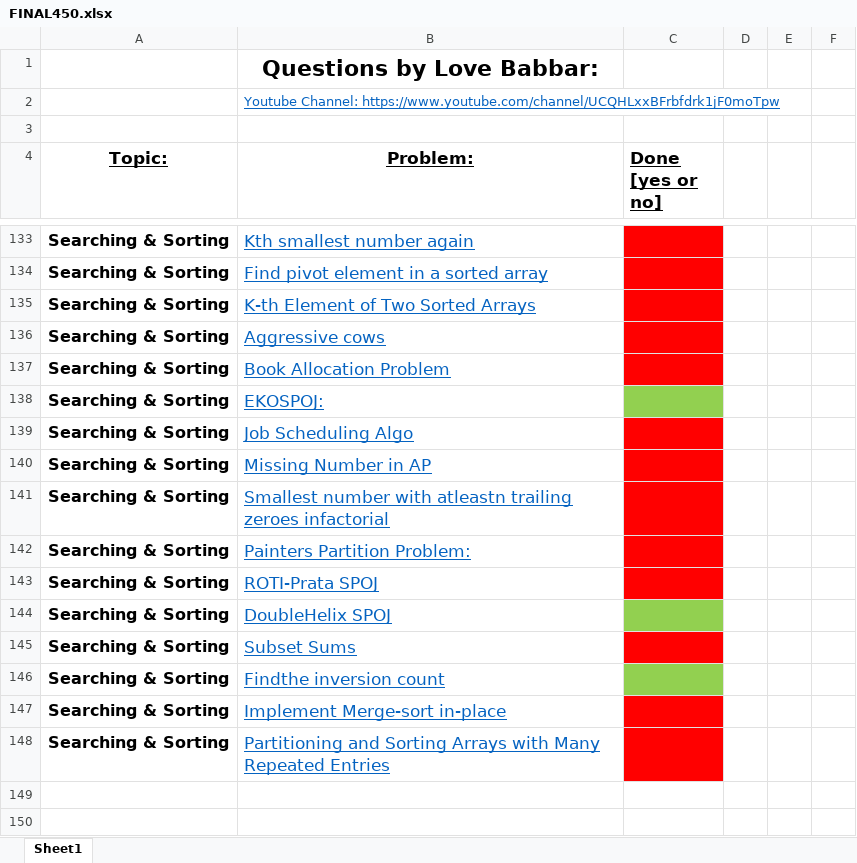
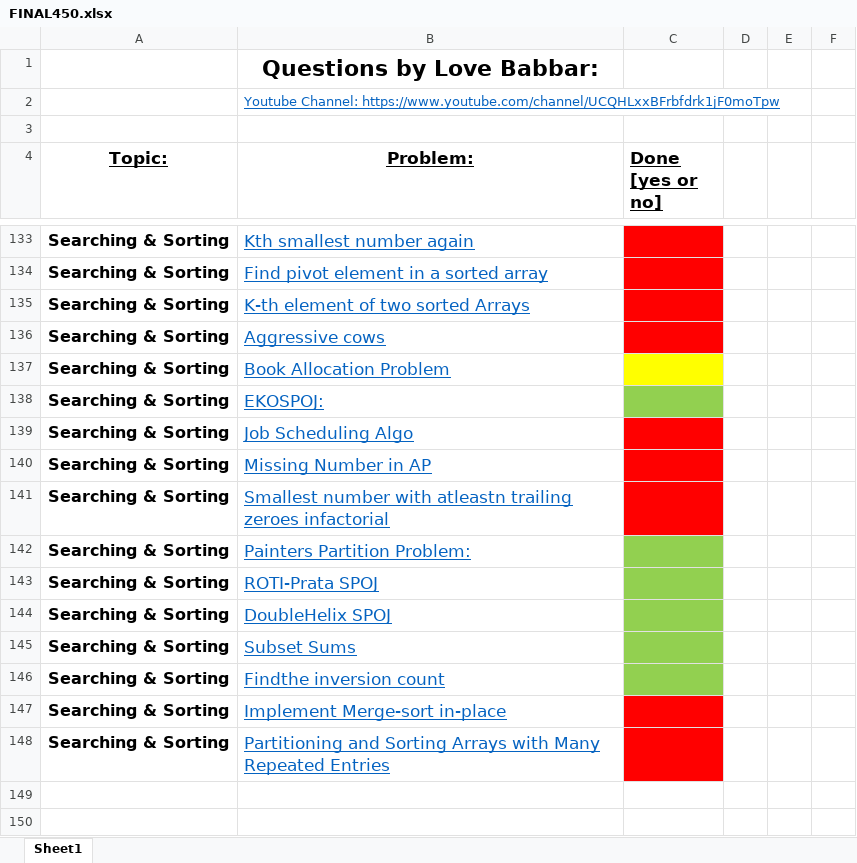
Before and after one commit to KisloTAooAnkit/Python-Programs, an Excel workbook: FINAL450.xlsx, sheet Sheet1, drawn as a sheet; only a part is shown, gaps mark what is left out; values as stored, in another font and other column widths than the file's, no borders; the diff names each change by its address in the sheet, - before the commit and + after, or states it on an @@ line.

```diff
--- a/FINAL450.xlsx (sheet Sheet1)
+++ b/FINAL450.xlsx (sheet Sheet1)
-B135 (Problem:): K-th Element of Two Sorted Arrays
+B135 (Problem:): K-th element of two sorted Arrays
-C137 fill: #FF0000
+C137 fill: #FFFF00
-C142:C143 fill: #FF0000
+C142:C143 fill: #92D050
-C145 fill: #FF0000
+C145 fill: #92D050
```
Also changed, not shown: 11 other files.
